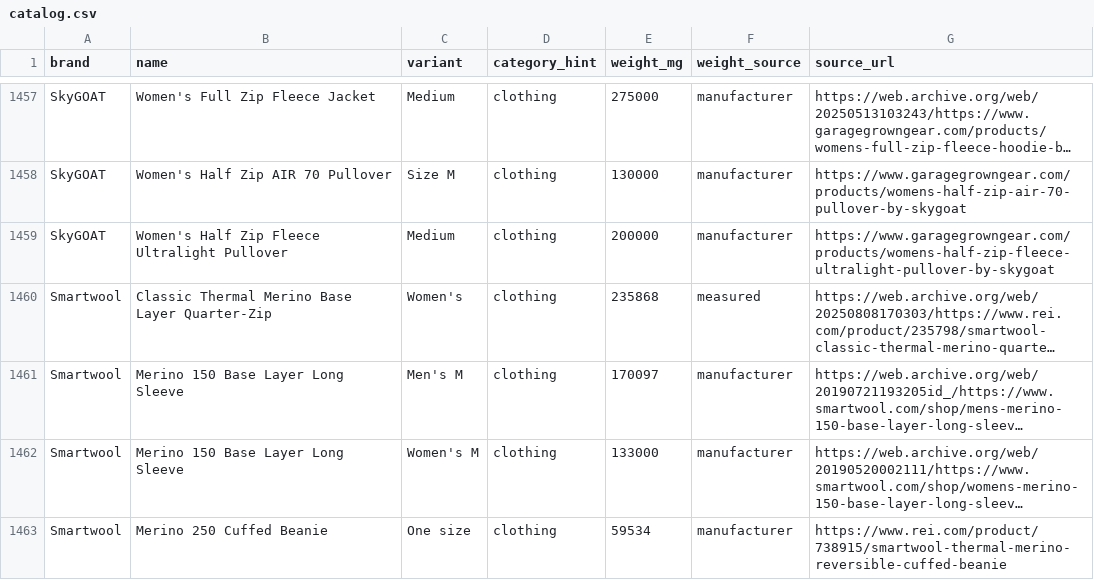
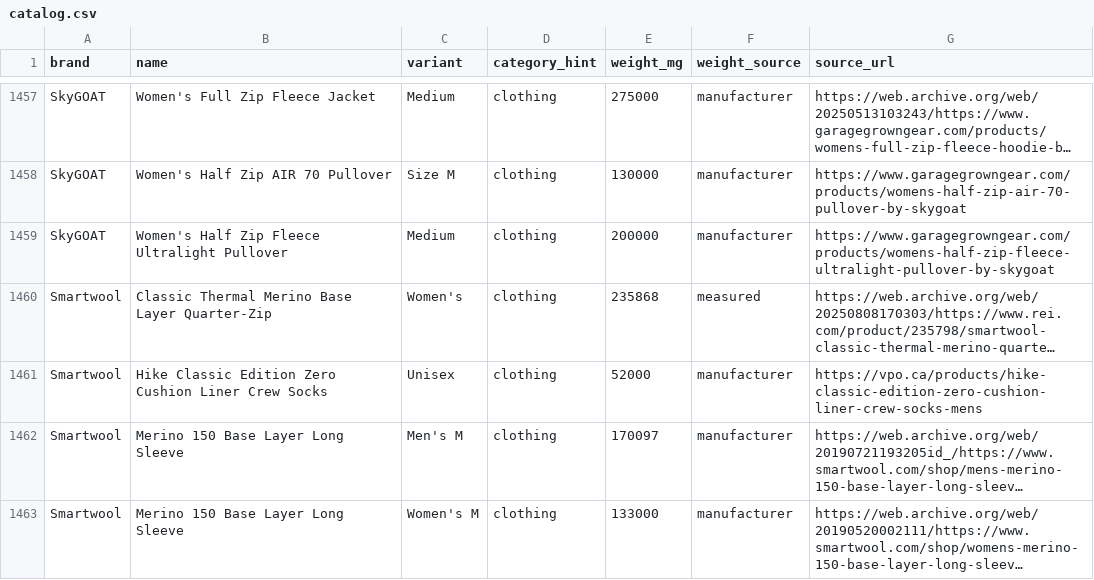
Before and after one commit to ryankiley/mahonia, a CSV file: seed/catalog.csv, drawn as a sheet; only a part is shown, gaps mark what is left out; the shorter side is filled out with more unchanged rows; long unchanged cells end in …; the diff names each change by its address in the sheet, - before the commit and + after, or states it on an @@ line.

Commit message:
Add the Smartwool Hike Classic Edition Zero Cushion Liner Crew socks

```diff
--- a/seed/catalog.csv
+++ b/seed/catalog.csv
+row 1461: Smartwool | Hike Classic Edition Zero Cushion Liner Crew Socks | Unisex | clothing | 52000 | manufacturer | https://vpo.ca/products/hike-classic-edition-zero-cushion-liner-crew-socks-mens
```
Also changed, not shown: 1 other file.
